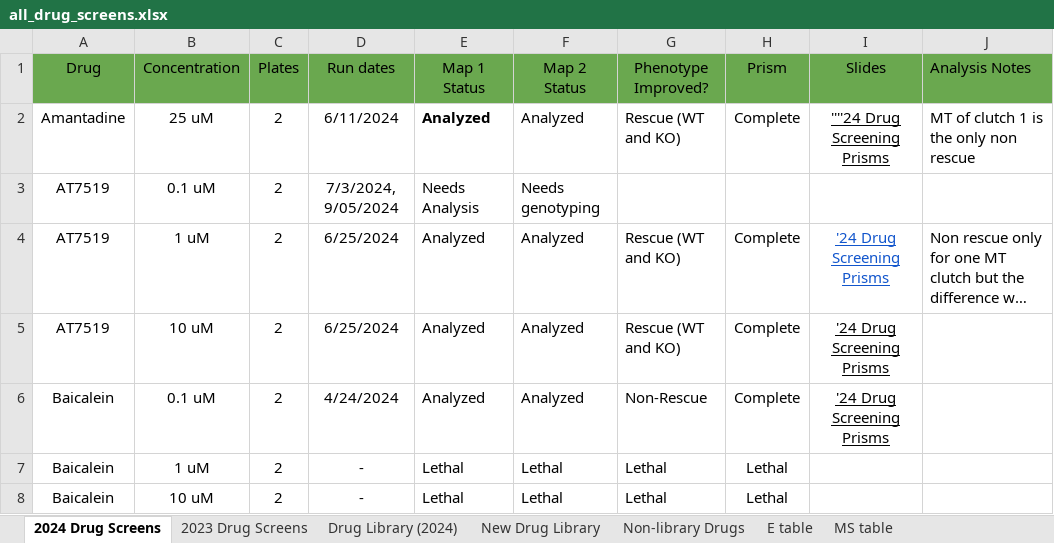
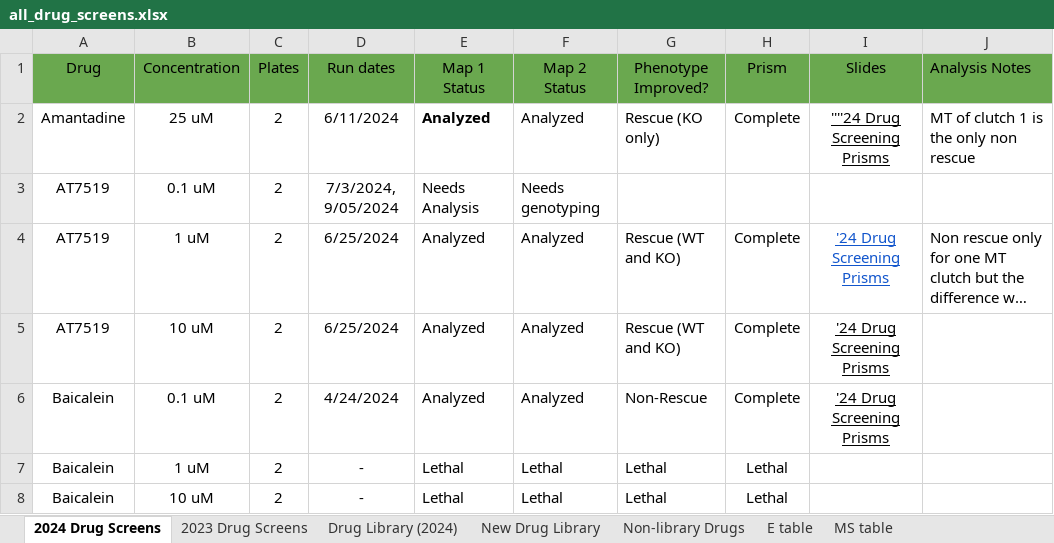
Before and after one commit to Crowder-lab/table-making, an Excel workbook: all_drug_screens.xlsx, sheet 2024 Drug Screens, drawn as a sheet; only a part is shown; long unchanged cells end in …; values as stored, in another font and other column widths than the file's, no borders; charts and pictures and conditional formats and table styles not drawn; the diff names each change by its address in the sheet, - before the commit and + after, or states it on an @@ line.

```diff
--- a/all_drug_screens.xlsx (sheet 2024 Drug Screens)
+++ b/all_drug_screens.xlsx (sheet 2024 Drug Screens)
-G2 (Phenotype Improved?): Rescue (WT and KO)
+G2 (Phenotype Improved?): Rescue (KO only)
```
Also changed, not shown: sheet E table, sheet 2023 Drug Screens, 5 other files.
